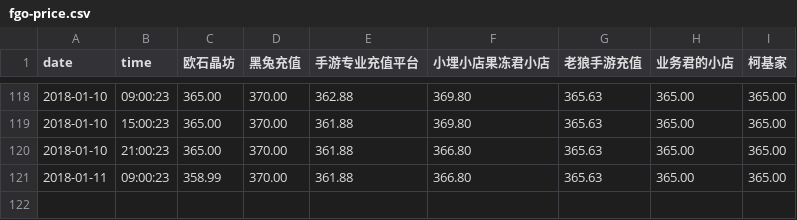
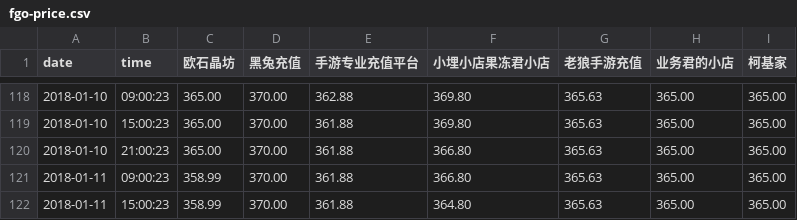
Before and after one commit to CodeATA/CodeATA.github.io, a CSV file: fgo-price.csv, drawn as a sheet; only a part is shown, gaps mark what is left out.

Commit message:
2018-01-11 15:00:23 update

```diff
--- a/fgo-price.csv
+++ b/fgo-price.csv
@@ -121 +121,2 @@
 2018-01-11,09:00:23,358.99,370.00,361.88,366.80,365.63,365.00,365.00
+2018-01-11,15:00:23,358.99,370.00,361.88,364.80,365.63,365.00,365.00
```
